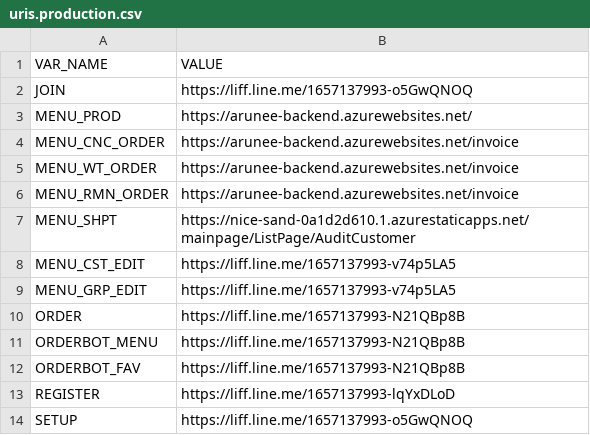
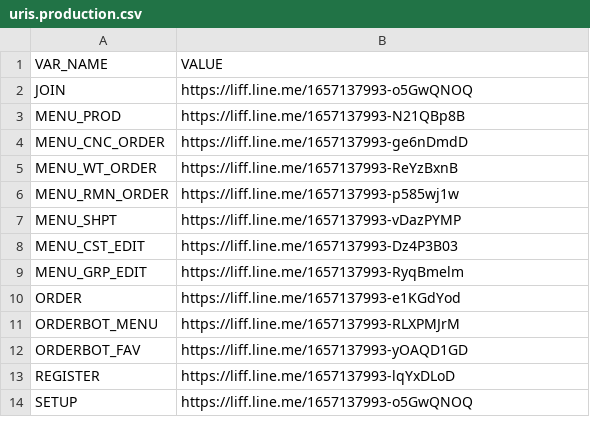
Before and after one commit to aruneefishball/line-flex-message, a CSV file: uris.production.csv, drawn as a sheet.

Commit message:
Update uris.production.csv

```diff
--- a/uris.production.csv
+++ b/uris.production.csv
@@ -2,12 +2,12 @@ VAR_NAME,VALUE
 JOIN,https://liff.line.me/1657137993-o5GwQNOQ
-MENU_PROD,https://arunee-backend.azurewebsites.net/
-MENU_CNC_ORDER,https://arunee-backend.azurewebsites.net/invoice
-MENU_WT_ORDER,https://arunee-backend.azurewebsites.net/invoice
-MENU_RMN_ORDER,https://arunee-backend.azurewebsites.net/invoice
-MENU_SHPT,https://nice-sand-0a1d2d610.1.azurestaticapps.net/mainpage/ListPage/AuditCustomer
-MENU_CST_EDIT,https://liff.line.me/1657137993-v74p5LA5
-MENU_GRP_EDIT,https://liff.line.me/1657137993-v74p5LA5
-ORDER,https://liff.line.me/1657137993-N21QBp8B
-ORDERBOT_MENU,https://liff.line.me/1657137993-N21QBp8B
-ORDERBOT_FAV,https://liff.line.me/1657137993-N21QBp8B
+MENU_PROD,https://liff.line.me/1657137993-N21QBp8B
+MENU_CNC_ORDER,https://liff.line.me/1657137993-ge6nDmdD
+MENU_WT_ORDER,https://liff.line.me/1657137993-ReYzBxnB
+MENU_RMN_ORDER,https://liff.line.me/1657137993-p585wj1w
+MENU_SHPT,https://liff.line.me/1657137993-vDazPYMP
+MENU_CST_EDIT,https://liff.line.me/1657137993-Dz4P3B03
+MENU_GRP_EDIT,https://liff.line.me/1657137993-RyqBmelm
+ORDER,https://liff.line.me/1657137993-e1KGdYod
+ORDERBOT_MENU,https://liff.line.me/1657137993-RLXPMJrM
+ORDERBOT_FAV,https://liff.line.me/1657137993-yOAQD1GD
 REGISTER,https://liff.line.me/1657137993-lqYxDLoD
```
